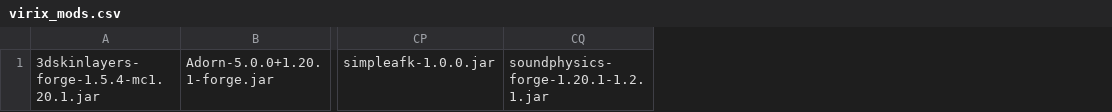
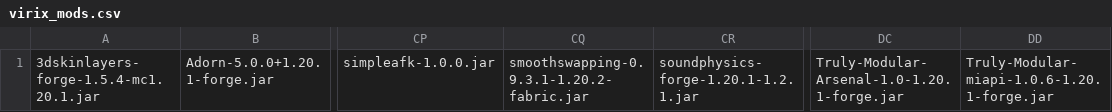
Before and after one commit to oinkratpig/VirixUpdater, a CSV file: Mods/virix_mods.csv, drawn as a sheet; only a part is shown, gaps mark what is left out; the diff names each change by its address in the sheet, - before the commit and + after, or states it on an @@ line.

```diff
--- a/Mods/virix_mods.csv
+++ b/Mods/virix_mods.csv
+column CQ, row 1: smoothswapping-0.9.3.1-1.20.2-fabric.jar
+column DC, row 1: Truly-Modular-Arsenal-1.0-1.20.1-forge.jar
+column DD, row 1: Truly-Modular-miapi-1.0.6-1.20.1-forge.jar
```
Also changed, not shown: 6 other files.
